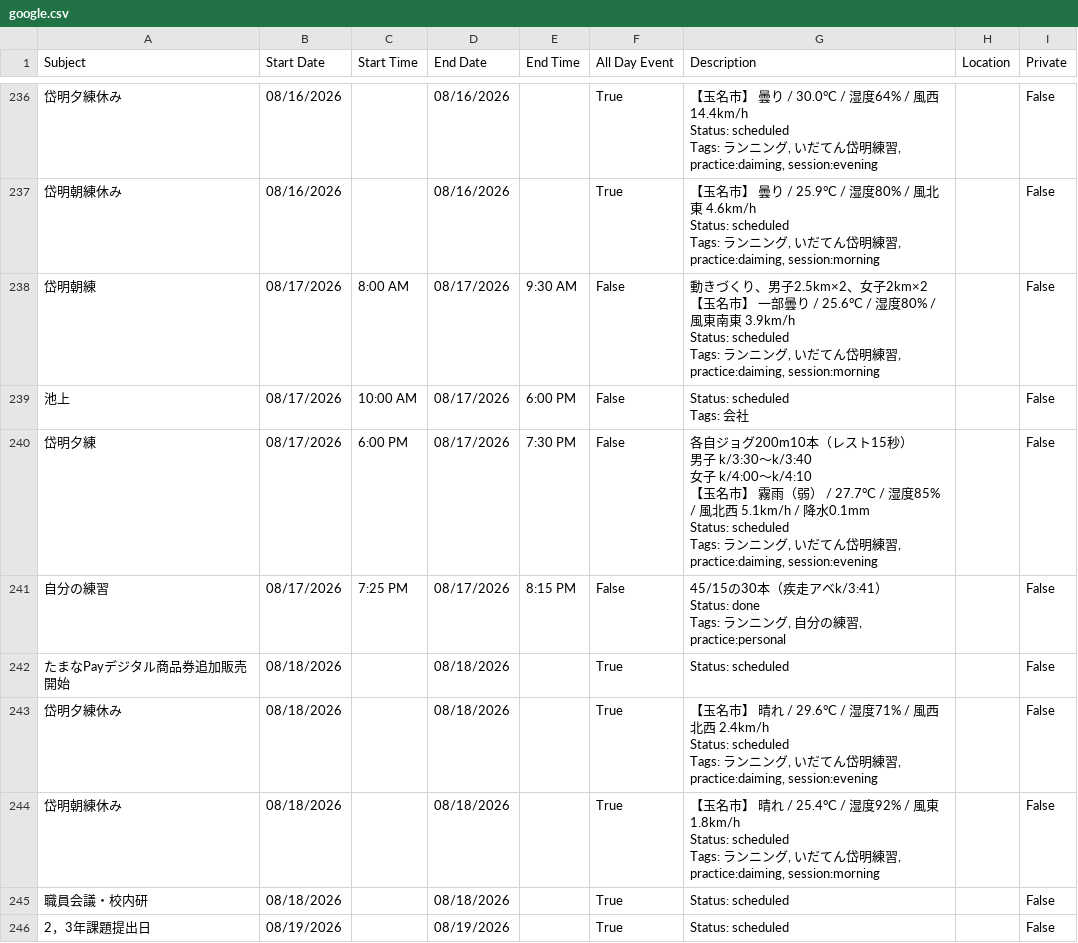
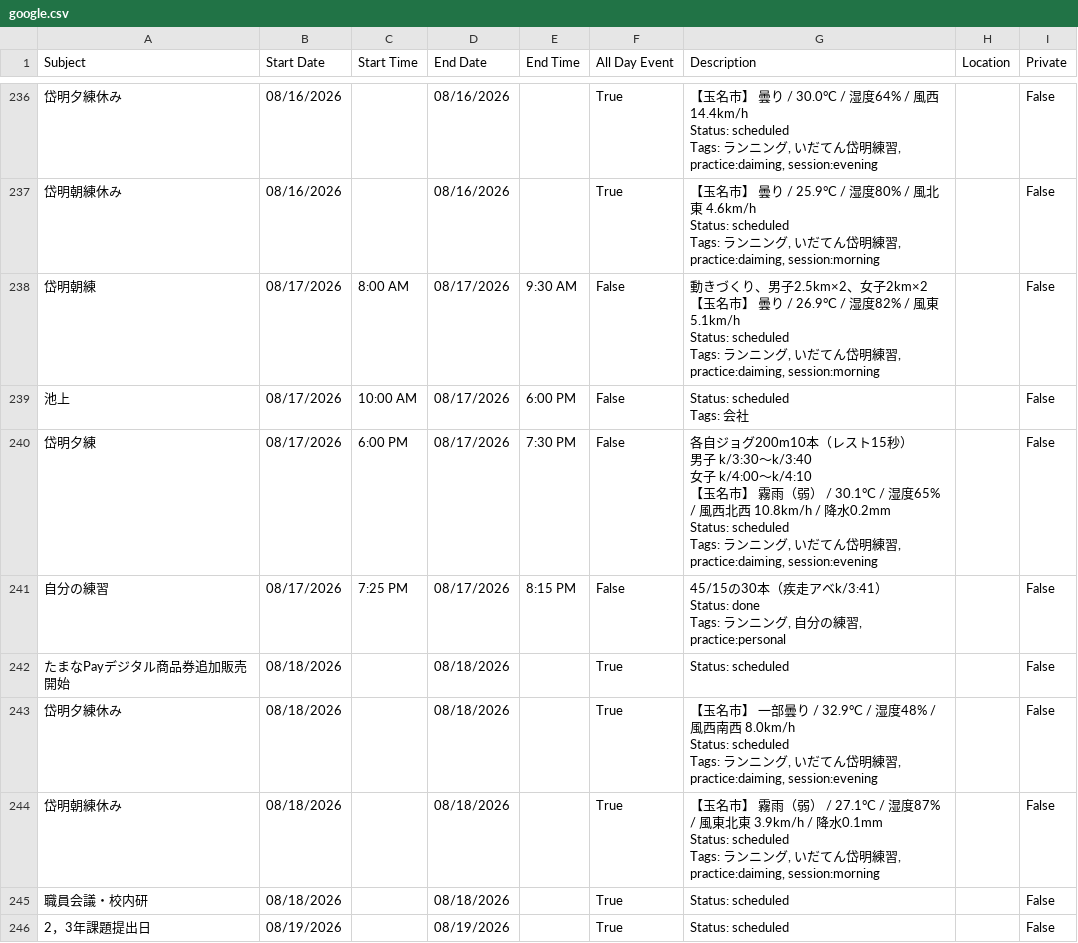
Before and after one commit to tatsuki-github/INBOX, a CSV file: out/2026/google.csv, drawn as a sheet; only a part is shown, gaps mark what is left out; the diff covers the shown part only.

```diff
--- a/out/2026/google.csv
+++ b/out/2026/google.csv
@@ -939,19 +939,19 @@ Status: scheduled
 Tags: ランニング, いだてん岱明練習, practice:daiming, session:morning",,False
-岱明朝練,08/17/2026,8:00 AM,08/17/2026,9:30 AM,False,"動きづくり、男子2.5km×2、女子2km×2
-
-【玉名市】 一部曇り / 25.6°C / 湿度80% / 風東南東 3.9km/h
-
-Status: scheduled
-Tags: ランニング, いだてん岱明練習, practice:daiming, session:morning",,False
+岱明朝練,08/17/2026,8:00 AM,08/17/2026,9:30 AM,False,"動きづくり、男子2.5km×2、女子2km×2
+
+【玉名市】 曇り / 26.9°C / 湿度82% / 風東 5.1km/h
+
+Status: scheduled
+Tags: ランニング, いだてん岱明練習, practice:daiming, session:morning",,False
 池上,08/17/2026,10:00 AM,08/17/2026,6:00 PM,False,"Status: scheduled
 Tags: 会社",,False
-岱明夕練,08/17/2026,6:00 PM,08/17/2026,7:30 PM,False,"各自ジョグ200m10本（レスト15秒）
-男子 k/3:30〜k/3:40
-女子 k/4:00〜k/4:10
-
-
-【玉名市】 霧雨（弱） / 27.7°C / 湿度85% / 風北西 5.1km/h / 降水0.1mm
-
-Status: scheduled
-Tags: ランニング, いだてん岱明練習, practice:daiming, session:evening",,False
+岱明夕練,08/17/2026,6:00 PM,08/17/2026,7:30 PM,False,"各自ジョグ200m10本（レスト15秒）
+男子 k/3:30〜k/3:40
+女子 k/4:00〜k/4:10
+
+
+【玉名市】 霧雨（弱） / 30.1°C / 湿度65% / 風西北西 10.8km/h / 降水0.2mm
+
+Status: scheduled
+Tags: ランニング, いだてん岱明練習, practice:daiming, session:evening",,False
 自分の練習,08/17/2026,7:25 PM,08/17/2026,8:15 PM,False,"45/15の30本（疾走アベk/3:41）
@@ -961,10 +961,10 @@ Tags: ランニング, 自分の練習, practice:personal",,False
 たまなPayデジタル商品券追加販売開始,08/18/2026,,08/18/2026,,True,Status: scheduled,,False
-岱明夕練休み,08/18/2026,,08/18/2026,,True,"【玉名市】 晴れ / 29.6°C / 湿度71% / 風西北西 2.4km/h
-
-Status: scheduled
-Tags: ランニング, いだてん岱明練習, practice:daiming, session:evening",,False
-岱明朝練休み,08/18/2026,,08/18/2026,,True,"【玉名市】 晴れ / 25.4°C / 湿度92% / 風東 1.8km/h
-
-Status: scheduled
-Tags: ランニング, いだてん岱明練習, practice:daiming, session:morning",,False
+岱明夕練休み,08/18/2026,,08/18/2026,,True,"【玉名市】 一部曇り / 32.9°C / 湿度48% / 風西南西 8.0km/h
+
+Status: scheduled
+Tags: ランニング, いだてん岱明練習, practice:daiming, session:evening",,False
+岱明朝練休み,08/18/2026,,08/18/2026,,True,"【玉名市】 霧雨（弱） / 27.1°C / 湿度87% / 風東北東 3.9km/h / 降水0.1mm
+
+Status: scheduled
+Tags: ランニング, いだてん岱明練習, practice:daiming, session:morning",,False
 職員会議・校内研,08/18/2026,,08/18/2026,,True,Status: scheduled,,False
```
Also changed, not shown: 17 edited cells elsewhere in this file, out/2026/notion.csv, out/2026/practice_items.csv, 8 other files.
